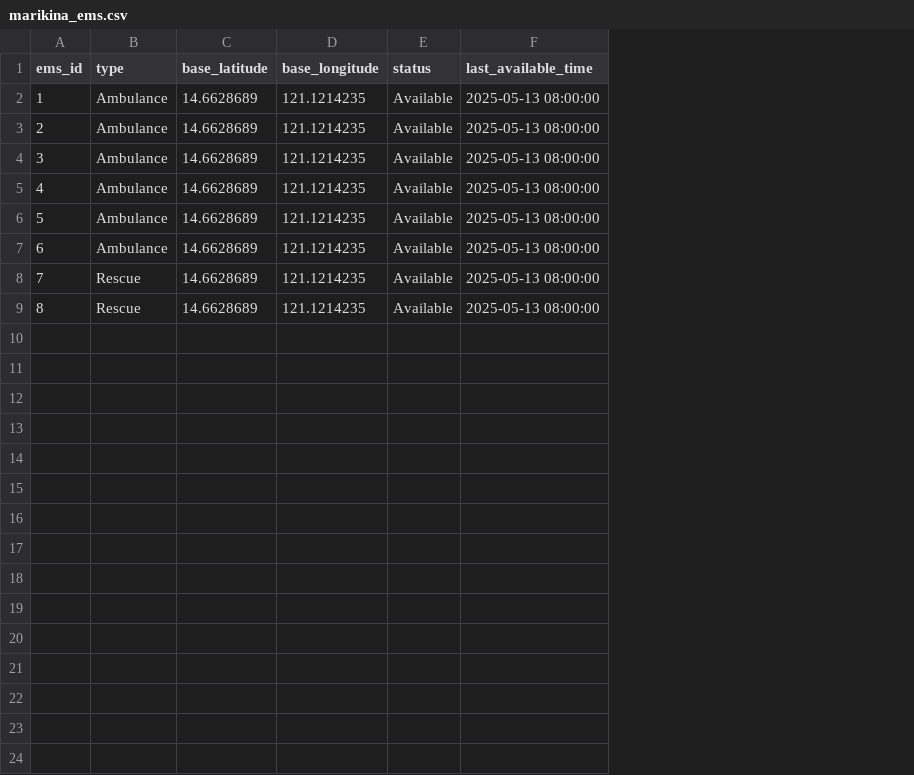
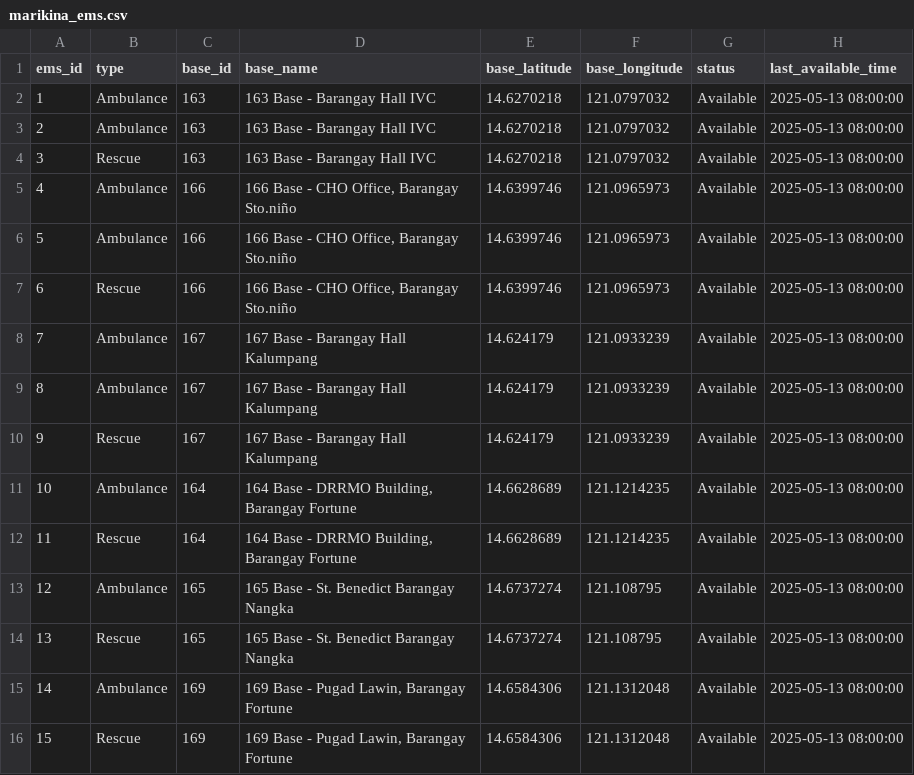
Before and after one commit to qjadechavez/EMS-CS-302, a CSV file: datasets/ems/marikina_ems.csv, drawn as a sheet; addresses are those after the commit; the diff names each change by its address in the sheet, - before the commit and + after, or states it on an @@ line.

```diff
--- a/datasets/ems/marikina_ems.csv
+++ b/datasets/ems/marikina_ems.csv
+column C (base_id), rows 2-3: 163 | 163; rows 5-6: 166 | 166; row 8: 167; rows 11-12: 164 | 164; row 14: 165
+column D (base_name), rows 2-3: 163 Base - Barangay Hall IVC | 163 Base - Barangay Hall IVC; rows 5-6: 166 Base - CHO Office, Barangay Sto.niño | 166 Base - CHO Office, Barangay Sto.niño; row 8: 167 Base - Barangay Hall Kalumpang; rows 11-12: 164 Base - DRRMO Building, Barangay Fortune | 164 Base - DRRMO Building, Barangay Fortune; row 14: 165 Base - St. Benedict Barangay Nangka
-E2:E3 (base_latitude): 14.6628689
+E2:E3 (base_latitude): 14.6270218
-F2:F3 (base_longitude): 121.1214235
+F2:F3 (base_longitude): 121.0797032
+row 4: 3 | Rescue | 163 | 163 Base - Barangay Hall IVC | 14.6270218 | 121.0797032 | Available | 2025-05-13 08:00:00
@@ column A (ems_id) renumbered between rows 5 and 14 @@
-E5:E6 (base_latitude): 14.6628689
+E5:E6 (base_latitude): 14.6399746
-F5:F6 (base_longitude): 121.1214235
+F5:F6 (base_longitude): 121.0965973
+row 7: 6 | Rescue | 166 | 166 Base - CHO Office, Barangay Sto.niño | 14.6399746 | 121.0965973 | Available | 2025-05-13 08:00:00
-E8 (base_latitude): 14.6628689
+E8 (base_latitude): 14.624179
-F8 (base_longitude): 121.1214235
+F8 (base_longitude): 121.0933239
+row 9: 8 | Ambulance | 167 | 167 Base - Barangay Hall Kalumpang | 14.624179 | 121.0933239 | Available | 2025-05-13 08:00:00
+row 10: 9 | Rescue | 167 | 167 Base - Barangay Hall Kalumpang | 14.624179 | 121.0933239 | Available | 2025-05-13 08:00:00
+row 13: 12 | Ambulance | 165 | 165 Base - St. Benedict Barangay Nangka | 14.6737274 | 121.108795 | Available | 2025-05-13 08:00:00
-E14 (base_latitude): 14.6628689
+E14 (base_latitude): 14.6737274
-F14 (base_longitude): 121.1214235
+F14 (base_longitude): 121.108795
+row 15: 14 | Ambulance | 169 | 169 Base - Pugad Lawin, Barangay Fortune | 14.6584306 | 121.1312048 | Available | 2025-05-13 08:00:00
+row 16: 15 | Rescue | 169 | 169 Base - Pugad Lawin, Barangay Fortune | 14.6584306 | 121.1312048 | Available | 2025-05-13 08:00:00
```
Also changed, not shown: datasets/patient/marikina_patients_ml.csv, 3 other files.
